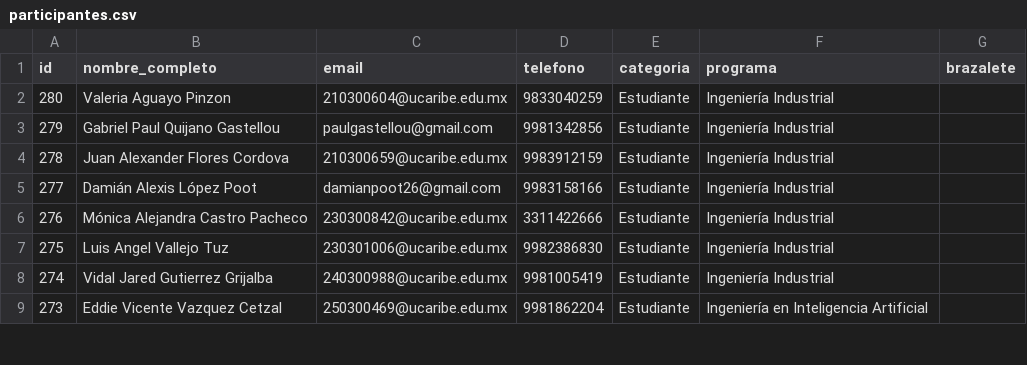
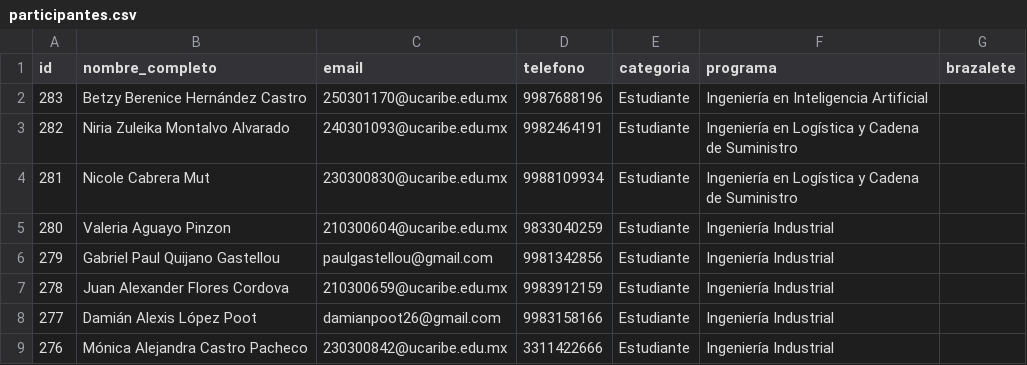
Before and after one commit to EGarpxMaster/analisis-jornada, a CSV file: MultiPage App/datos/participantes.csv, drawn as a sheet; only a part is shown; the shorter side is filled out with more unchanged rows.

Commit message:
data-update

```diff
--- a/MultiPage App/datos/participantes.csv
+++ b/MultiPage App/datos/participantes.csv
@@ -1,2 +1,5 @@
 id,nombre_completo,email,telefono,categoria,programa,brazalete
+283,Betzy Berenice Hernández Castro,250301170@ucaribe.edu.mx,9987688196,Estudiante,Ingeniería en Inteligencia Artificial,
+282,Niria Zuleika Montalvo Alvarado,240301093@ucaribe.edu.mx,9982464191,Estudiante,Ingeniería en Logística y Cadena de Suministro,
+281,Nicole  Cabrera Mut,230300830@ucaribe.edu.mx,9988109934,Estudiante,Ingeniería en Logística y Cadena de Suministro,
 280,Valeria  Aguayo Pinzon,210300604@ucaribe.edu.mx,9833040259,Estudiante,Ingeniería Industrial,
```
Also changed, not shown: MultiPage App/datos/inscripciones_workshop.csv.
